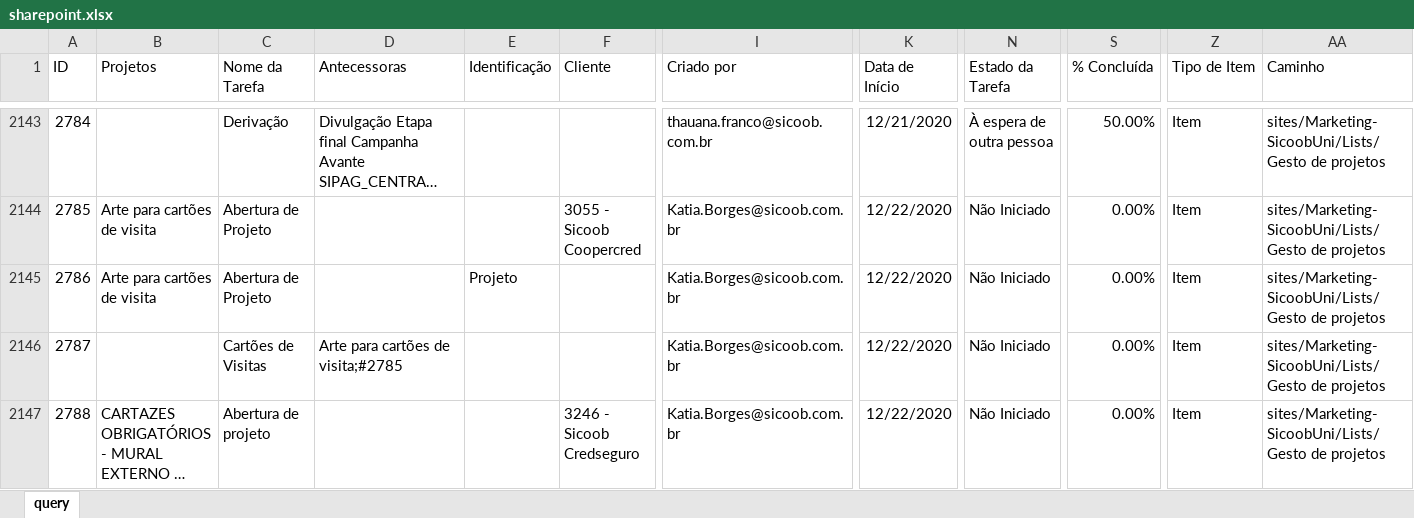
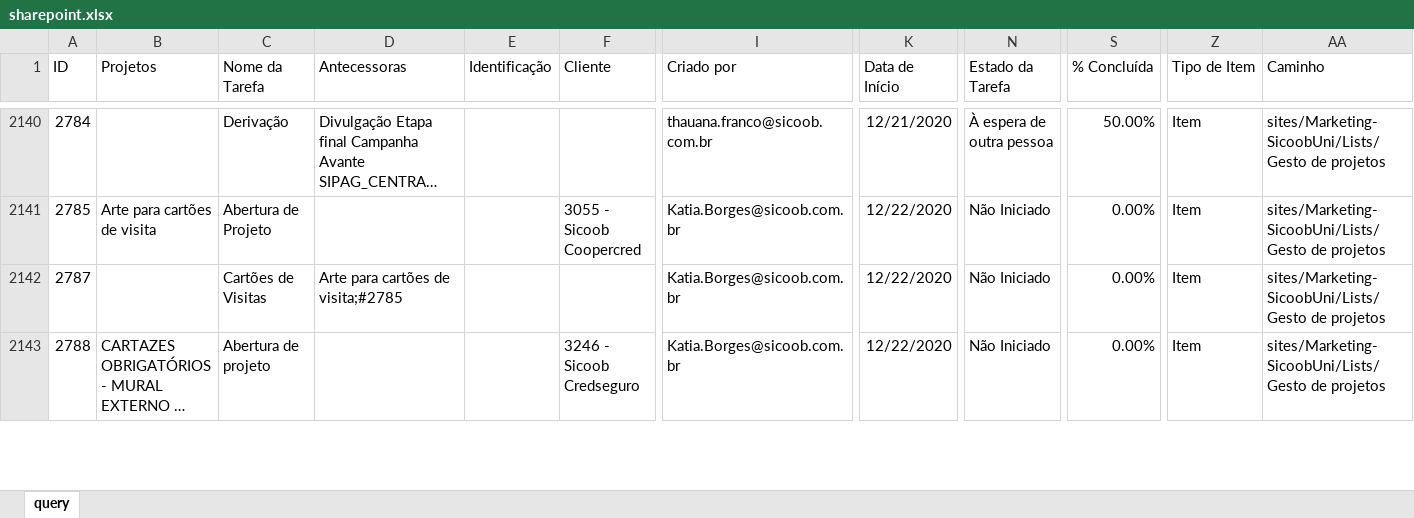
Before and after one commit to pedro-longhin/Repository, an Excel workbook: sharepoint.xlsx, sheet query, drawn as a sheet; only a part is shown, gaps mark what is left out; long unchanged cells end in …; values as stored, in another font and other column widths than the file's, no borders; table styles not drawn; removed rows and columns are numbered as before the commit, all else as after; rows hold the shown columns only; the diff covers the shown part only; the diff names each change by its address in the sheet, - before the commit and + after, or states it on an @@ line.

```diff
--- a/sharepoint.xlsx (sheet query)
+++ b/sharepoint.xlsx (sheet query)
-row 2145: 2786 | Arte para cartões de visita | Abertura de Projeto |  | Projeto |  | Katia.Borges@sicoob.com.br | 12/22/2020 | Não Iniciado | 0.00% | Item | sites/Marketing-SicoobUni/Lists/Gesto de projetos
```
Also changed, not shown: 5 added rows, 6 removed rows and 38 edited cells elsewhere in this sheet.
